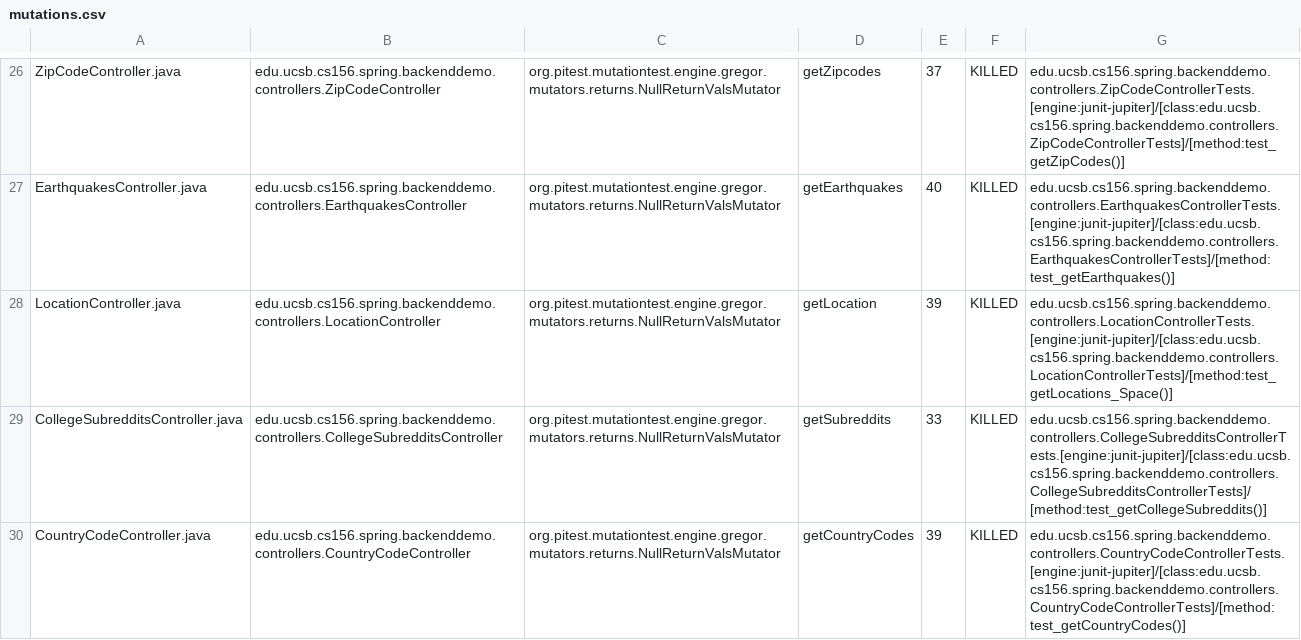
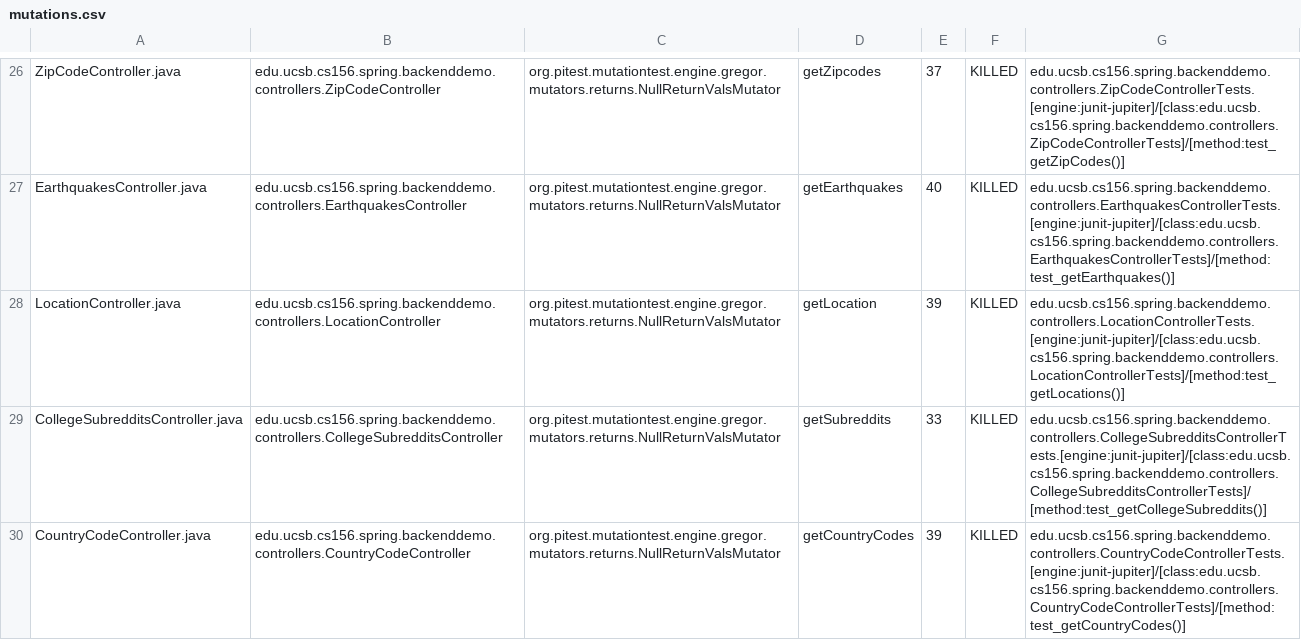
Before and after one commit to ucsb-cs156-m23/team01-m23-10am-2, a CSV file: prs/22/pitest/mutations.csv, drawn as a sheet; only a part is shown, gaps mark what is left out.

Commit message:
Deploying to gh-pages from @ ucsb-cs156-m23/team01-m23-10am-2@ac377e87036f588d953f775e33fb120eaee5c366 🚀

```diff
--- a/prs/22/pitest/mutations.csv
+++ b/prs/22/pitest/mutations.csv
@@ -27,3 +27,3 @@ ZipCodeController.java,edu.ucsb.cs156.spring.backenddemo.controllers.ZipCodeCont
 EarthquakesController.java,edu.ucsb.cs156.spring.backenddemo.controllers.EarthquakesController,org.pitest.mutationtest.engine.gregor.mutators.returns.NullReturnValsMutator,getEarthquakes,40,KILLED,edu.ucsb.cs156.spring.backenddemo.controllers.EarthquakesControllerTests.[engine:junit-jupiter]/[class:edu.ucsb.cs156.spring.backenddemo.controllers.EarthquakesControllerTests]/[method:test_getEarthquakes()]
-LocationController.java,edu.ucsb.cs156.spring.backenddemo.controllers.LocationController,org.pitest.mutationtest.engine.gregor.mutators.returns.NullReturnValsMutator,getLocation,39,KILLED,edu.ucsb.cs156.spring.backenddemo.controllers.LocationControllerTests.[engine:junit-jupiter]/[class:edu.ucsb.cs156.spring.backenddemo.controllers.LocationControllerTests]/[method:test_getLocations_Space()]
+LocationController.java,edu.ucsb.cs156.spring.backenddemo.controllers.LocationController,org.pitest.mutationtest.engine.gregor.mutators.returns.NullReturnValsMutator,getLocation,39,KILLED,edu.ucsb.cs156.spring.backenddemo.controllers.LocationControllerTests.[engine:junit-jupiter]/[class:edu.ucsb.cs156.spring.backenddemo.controllers.LocationControllerTests]/[method:test_getLocations()]
 CollegeSubredditsController.java,edu.ucsb.cs156.spring.backenddemo.controllers.CollegeSubredditsController,org.pitest.mutationtest.engine.gregor.mutators.returns.NullReturnValsMutator,getSubreddits,33,KILLED,edu.ucsb.cs156.spring.backenddemo.controllers.CollegeSubredditsControllerTests.[engine:junit-jupiter]/[class:edu.ucsb.cs156.spring.backenddemo.controllers.CollegeSubredditsControllerTests]/[method:test_getCollegeSubreddits()]
```
Also changed, not shown: 16 other files.
